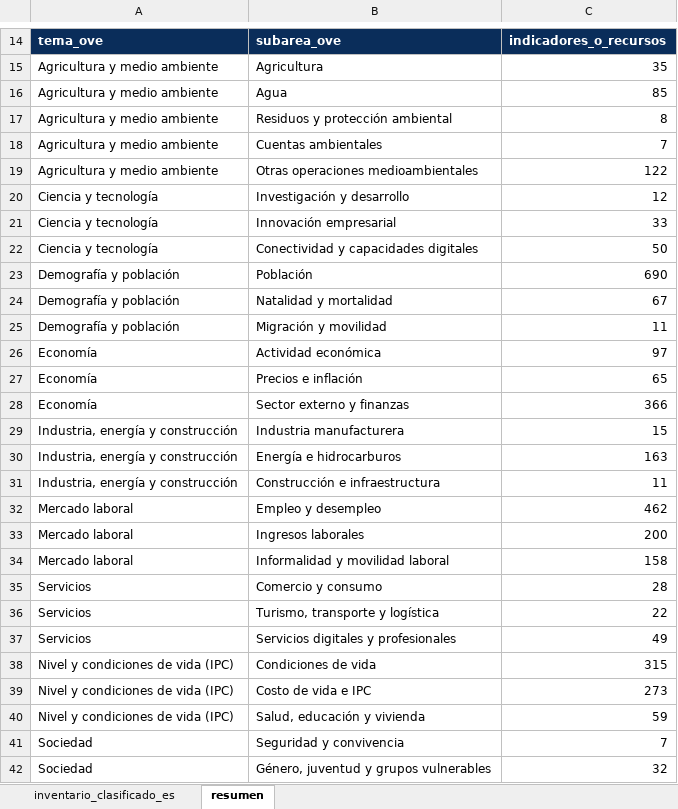
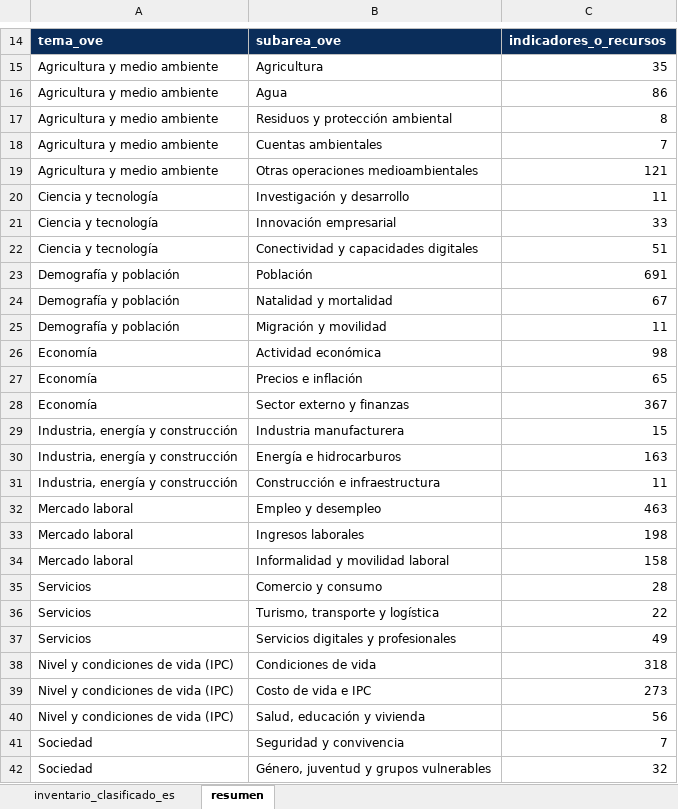
Before and after one commit to CarlosMarzol/OVE-web-github, an Excel workbook: assets/data/inventario-indicadores/inventario_indicadores_ove_clasificado_temas_es.xlsx, sheet resumen, drawn as a sheet; only a part is shown, gaps mark what is left out; values as stored, in another font and other column widths than the file's, no borders; the diff covers the shown part only; the diff names each change by its address in the sheet, - before the commit and + after, or states it on an @@ line.

```diff
--- a/assets/data/inventario-indicadores/inventario_indicadores_ove_clasificado_temas_es.xlsx (sheet resumen)
+++ b/assets/data/inventario-indicadores/inventario_indicadores_ove_clasificado_temas_es.xlsx (sheet resumen)
-C16: 85
+C16: 86
-C19: 122
+C19: 121
-C20: 12
+C20: 11
-C22: 50
+C22: 51
-C23: 690
+C23: 691
-C26: 97
+C26: 98
-C28: 366
+C28: 367
-C32: 462
+C32: 463
-C33: 200
+C33: 198
-C38: 315
+C38: 318
-C40: 59
+C40: 56
```
Also changed, not shown: 4 edited cells elsewhere in this sheet, sheet inventario_clasificado_es, assets/data/cepal/catalog/catalogo_dataset_web_ove_cepalstat.xlsx, assets/data/indicadores-clave/ove_indicadores_clave_venezuela.xlsx, 10 other files.
